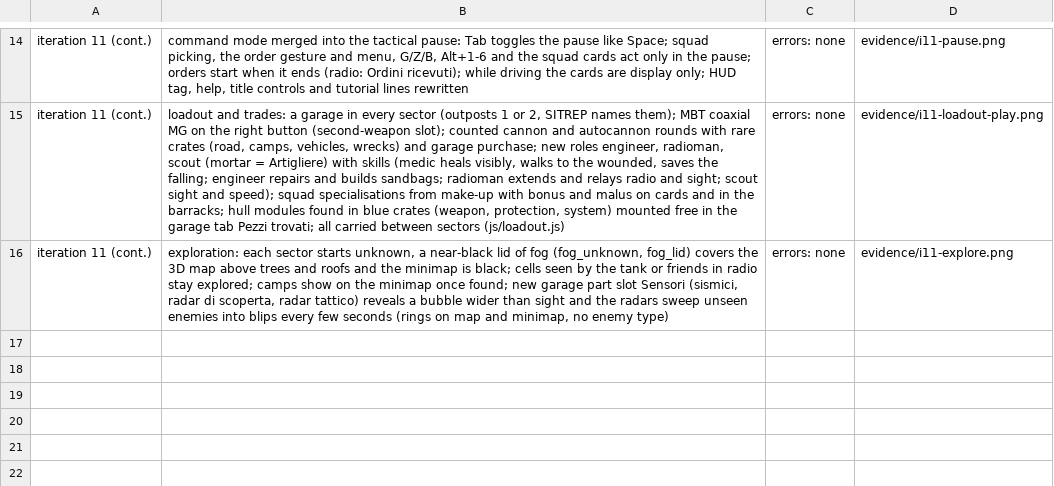
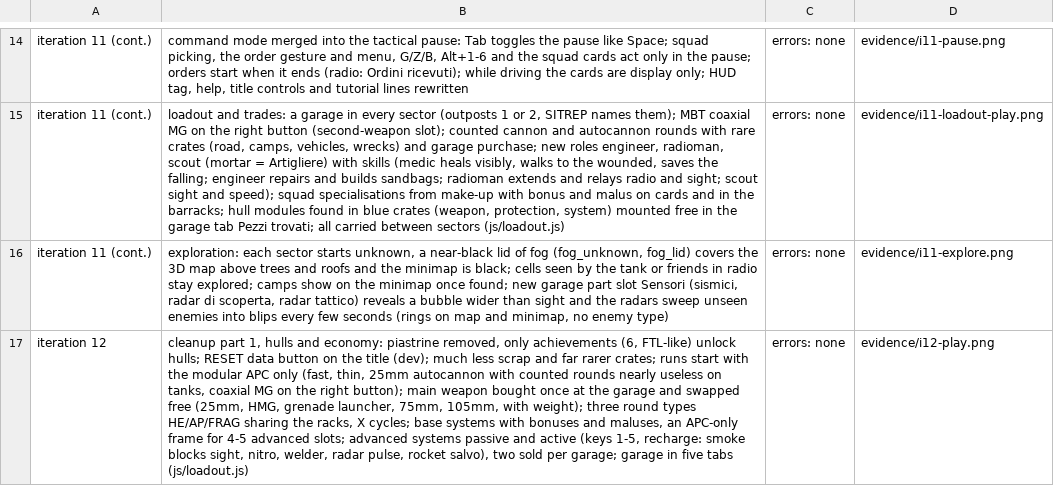
Before and after one commit to blackworm86/tank, a TSV file: prototypes/rustline-commander/evidence/changes.tsv, drawn as a sheet; only a part is shown, gaps mark what is left out; the diff names each change by its address in the sheet, - before the commit and + after, or states it on an @@ line.

Commit message:
iteration 12: piastrine replaced by achievements that unlock hulls, RESET data button, much less scrap and rarer crates, start with the modular APC (25mm with counted rounds and coaxial MG), main weapons, HE/AP/FRAG rounds, base systems with maluses, 3-5 advanced systems passive and active, garage in five tabs
Brief: design/game-brief.md

```diff
--- a/prototypes/rustline-commander/evidence/changes.tsv
+++ b/prototypes/rustline-commander/evidence/changes.tsv
+row 17: iteration 12 | cleanup part 1, hulls and economy: piastrine removed, only achievements (6, FTL-like) unlock hulls; RESET data button on the title (dev); much less scrap and far rarer crates; runs start with the modular APC only (fast, thin, 25mm autocannon with counted rounds nearly useless on tanks, coaxial MG on the right button); main weapon bought once at the garage and swapped free (25mm, HMG, grenade launcher, 75mm, 105mm, with weight); three round types HE/AP/FRAG sharing the racks, X cycles; base systems with bonuses and maluses, an APC-only frame for 4-5 advanced slots; advanced systems passive and active (keys 1-5, recharge: smoke blocks sight, nitro, welder, radar pulse, rocket salvo), two sold per garage; garage in five tabs (js/loadout.js) | errors: none | evidence/i12-play.png
```
Also changed, not shown: 10 other files.
